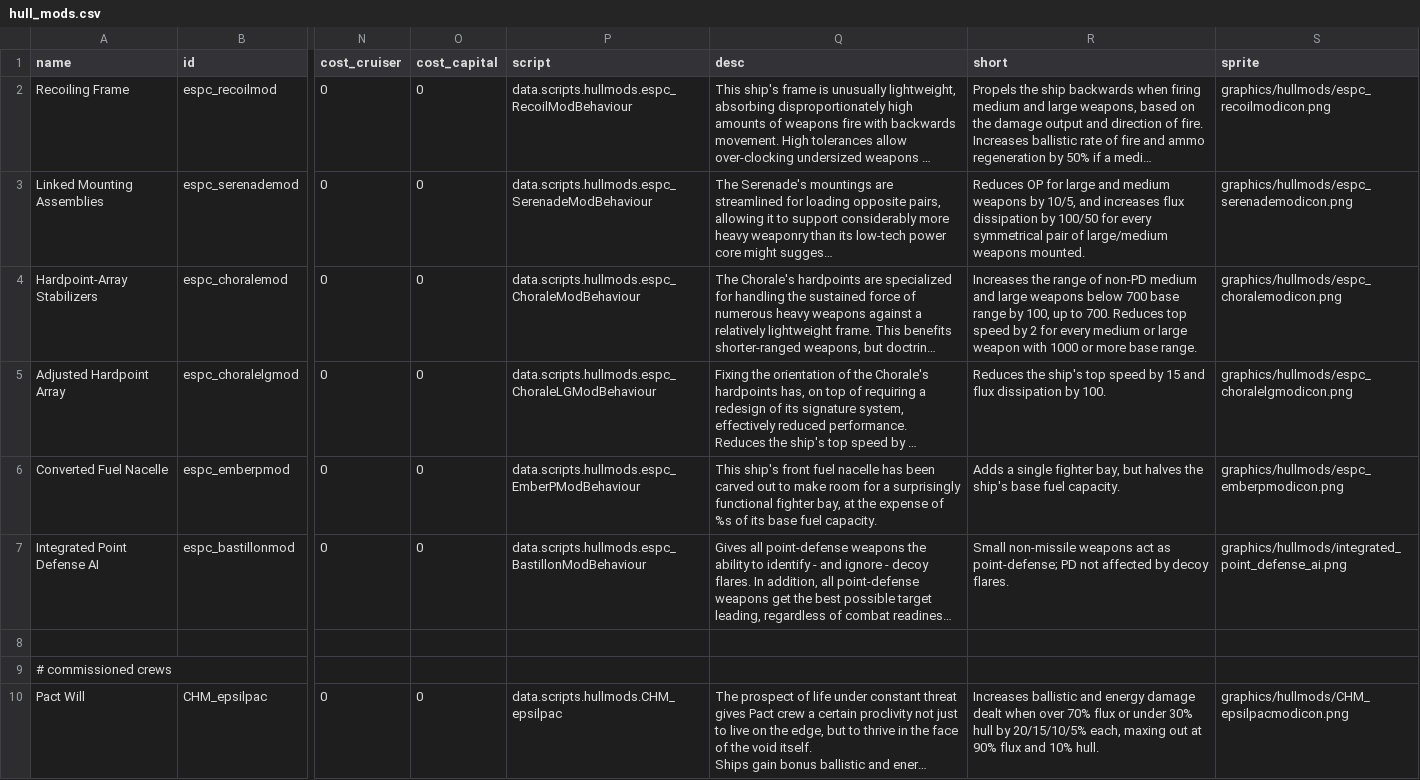
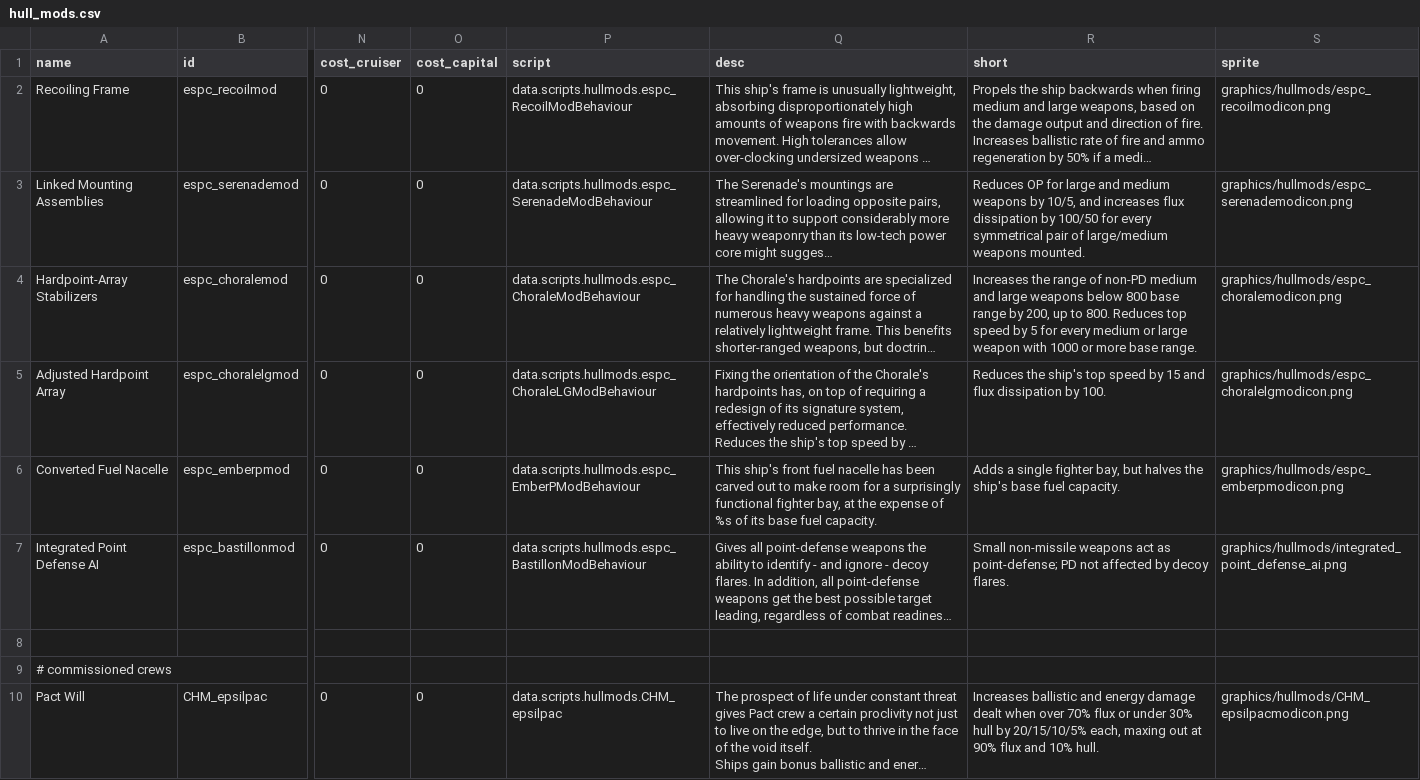
Before and after one commit to Mezzelo/Epsilon-Pact, a CSV file: data/hullmods/hull_mods.csv, drawn as a sheet; only a part is shown, gaps mark what is left out; long unchanged cells end in …; the diff names each change by its address in the sheet, - before the commit and + after, or states it on an @@ line.

```diff
--- a/data/hullmods/hull_mods.csv
+++ b/data/hullmods/hull_mods.csv
-R4 (short): …weapons below 700 base range by 100, up to 700. Reduces top speed by 2 for every…
+R4 (short): …weapons below 800 base range by 200, up to 800. Reduces top speed by 5 for every…
```
Also changed, not shown: data/hulls/ship_data.csv, data/shipsystems/ship_systems.csv, 15 other files.
